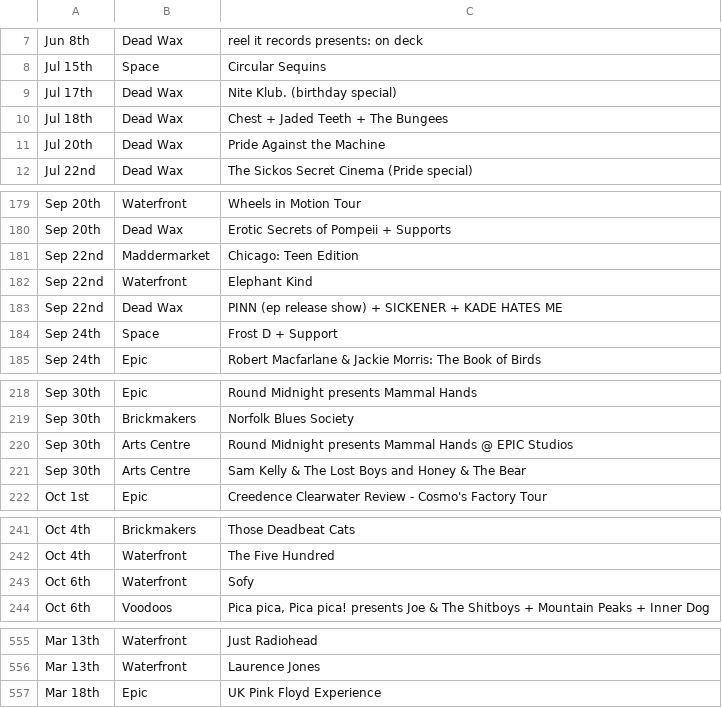
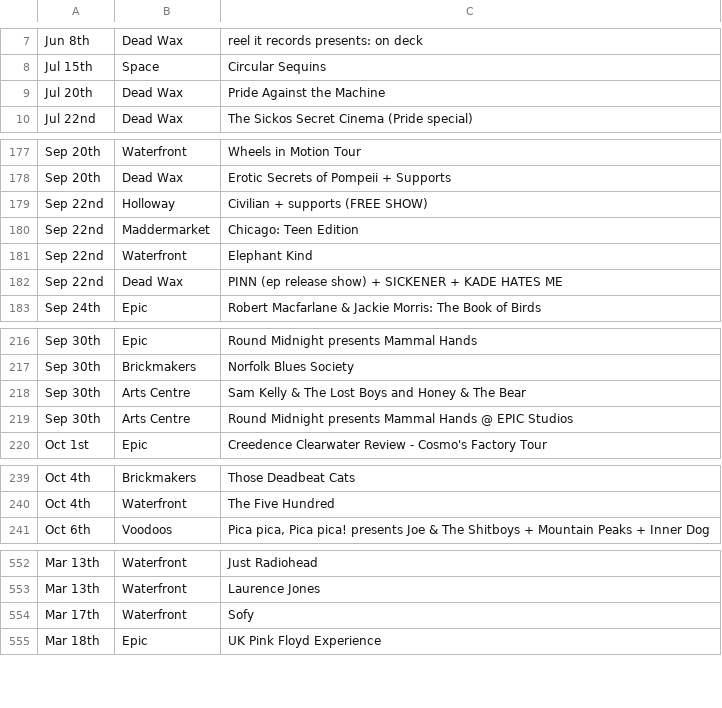
Before and after one commit to nathankjw/GigsNorwich-scraper, a CSV file: scraped_data/norwich_gigs_flat.csv, drawn as a sheet; only a part is shown, gaps mark what is left out.

```diff
--- a/scraped_data/norwich_gigs_flat.csv
+++ b/scraped_data/norwich_gigs_flat.csv
@@ -8,4 +8,2 @@ Jun 8th,Dead Wax,reel it records presents: on deck
 Jul 15th,Space,Circular Sequins
-Jul 17th,Dead Wax,Nite Klub. (birthday special)
-Jul 18th,Dead Wax,Chest + Jaded Teeth + The Bungees
 Jul 20th,Dead Wax,Pride Against the Machine
@@ -180,2 +178,3 @@ Sep 20th,Waterfront,Wheels in Motion Tour
 Sep 20th,Dead Wax,Erotic Secrets of Pompeii + Supports
+Sep 22nd,Holloway,Civilian + supports (FREE SHOW)
 Sep 22nd,Maddermarket,Chicago: Teen Edition
@@ -183,3 +182,2 @@ Sep 22nd,Waterfront,Elephant Kind
 Sep 22nd,Dead Wax,PINN (ep release show) + SICKENER + KADE HATES ME
-Sep 24th,Space,Frost D + Support
 Sep 24th,Epic,Robert Macfarlane & Jackie Morris: The Book of Birds
@@ -219,4 +217,4 @@ Sep 30th,Epic,Round Midnight presents Mammal Hands
 Sep 30th,Brickmakers,Norfolk Blues Society
+Sep 30th,Arts Centre,Sam Kelly & The Lost Boys and Honey & The Bear
 Sep 30th,Arts Centre,Round Midnight presents Mammal Hands @ EPIC Studios
-Sep 30th,Arts Centre,Sam Kelly & The Lost Boys and Honey & The Bear
 Oct 1st,Epic,Creedence Clearwater Review - Cosmo's Factory Tour
@@ -242,3 +240,2 @@ Oct 4th,Brickmakers,Those Deadbeat Cats
 Oct 4th,Waterfront,The Five Hundred
-Oct 6th,Waterfront,Sofy
 Oct 6th,Voodoos,"Pica pica, Pica pica! presents Joe & The Shitboys + Mountain Peaks + Inner Dog"
@@ -556,2 +553,3 @@ Mar 13th,Waterfront,Just Radiohead
 Mar 13th,Waterfront,Laurence Jones
+Mar 17th,Waterfront,Sofy
 Mar 18th,Epic,UK Pink Floyd Experience
```
Also changed, not shown: scraped_data/norwich_gigs.csv, 1 other file.
